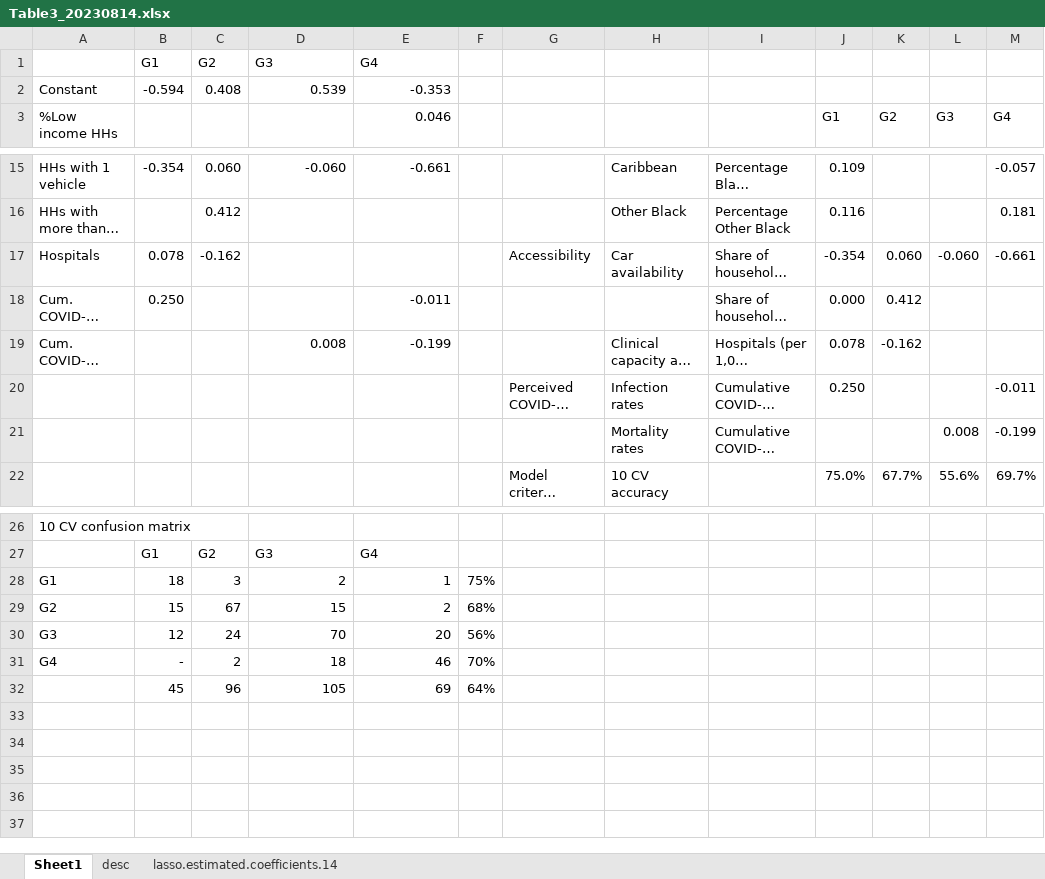
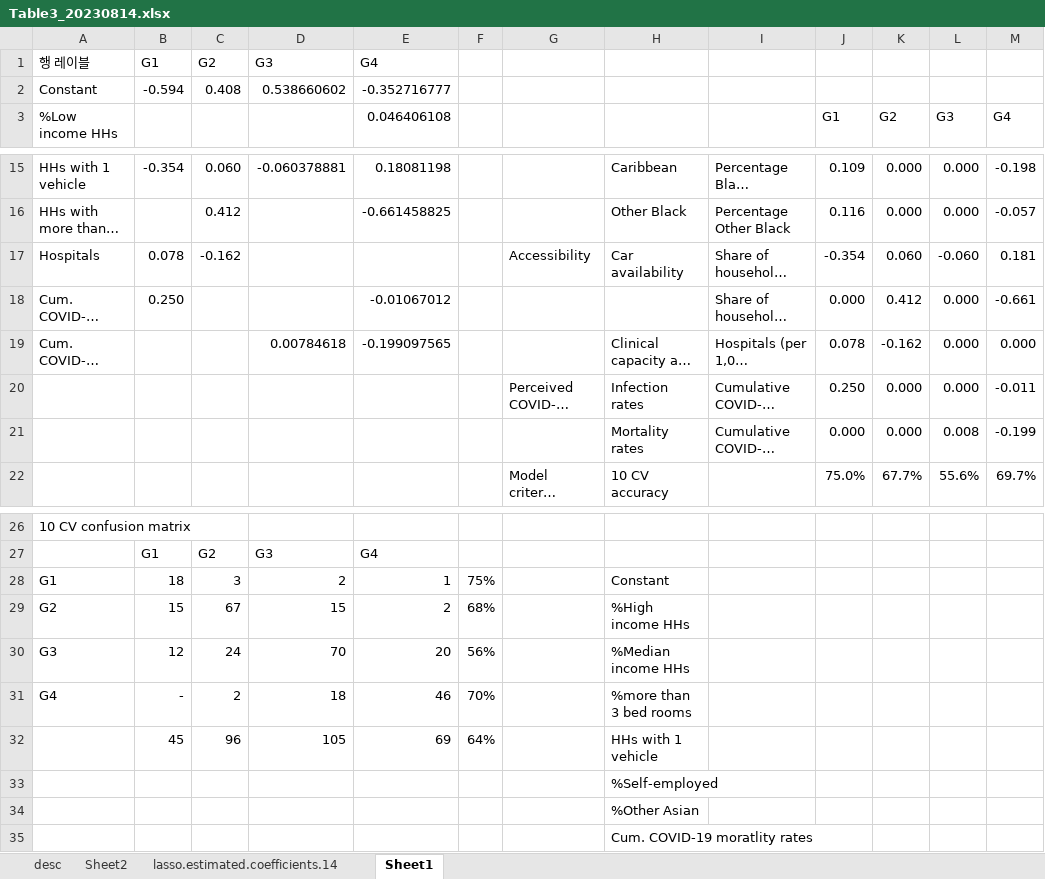
Before and after one commit to wondolee/covid19-eng-lockdown, an Excel workbook: document/Table/Table3_20230814.xlsx, sheet Sheet1, drawn as a sheet; only a part is shown, gaps mark what is left out; long unchanged cells end in …; values as stored, in another font and other column widths than the file's, no borders; the diff covers the shown part only; the diff names each change by its address in the sheet, - before the commit and + after, or states it on an @@ line.

```diff
--- a/document/Table/Table3_20230814.xlsx (sheet Sheet1)
+++ b/document/Table/Table3_20230814.xlsx (sheet Sheet1)
+sheet tab: Sheet2
@@ sheet tab order changed: desc | Sheet2 | lasso.estimated.coefficients.14 | Sheet1 @@
-A1 (%Low income HHs): (empty)
+A1 (%Low income HHs): 행 레이블
-D2: 0.539
+D2: 0.538660602
-E2 (0.046406108): -0.353
+E2 (0.046406108): -0.352716777
-E3: 0.046
+E3: 0.046406108
-D15: -0.060
+D15: -0.060378881
-E15 (0.046406108): -0.661
+E15 (0.046406108): 0.18081198
-K15:K16 (G2): (empty)
+K15:K16 (G2): 0.000
-L15:L16 (G3): (empty)
+L15:L16 (G3): 0.000
-M15 (G4): -0.057
+M15 (G4): -0.198
-E16 (0.046406108): (empty)
+E16 (0.046406108): -0.661458825
-M16 (G4): 0.181
+M16 (G4): -0.057
-M17 (G4): -0.661
+M17 (G4): 0.181
-E18 (0.046406108): -0.011
+E18 (0.046406108): -0.01067012
-L18:L20 (G3): (empty)
+L18:L20 (G3): 0.000
-M18 (G4): (empty)
+M18 (G4): -0.661
-D19: 0.008
+D19: 0.00784618
-E19 (0.046406108): -0.199
+E19 (0.046406108): -0.199097565
-M19 (G4): (empty)
+M19 (G4): 0.000
-K20:K21 (G2): (empty)
+K20:K21 (G2): 0.000
-J21 (G1): (empty)
+J21 (G1): 0.000
-H28: (empty)
+H28: Constant
-H29: (empty)
+H29: %High income HHs
-H30: (empty)
+H30: %Median income HHs
-H31: (empty)
+H31: %more than 3 bed rooms
-H32: (empty)
+H32: HHs with 1 vehicle
+row 33:  |  |  |  |  |  |  | %Self-employed
+row 34:  |  |  |  |  |  |  | %Other Asian
+row 35:  |  |  |  |  |  |  | Cum. COVID-19 moratlity rates
```
Also changed, not shown: 34 edited cells and cell formats elsewhere in this sheet, sheet lasso.estimated.coefficients.14, 37 other files.
